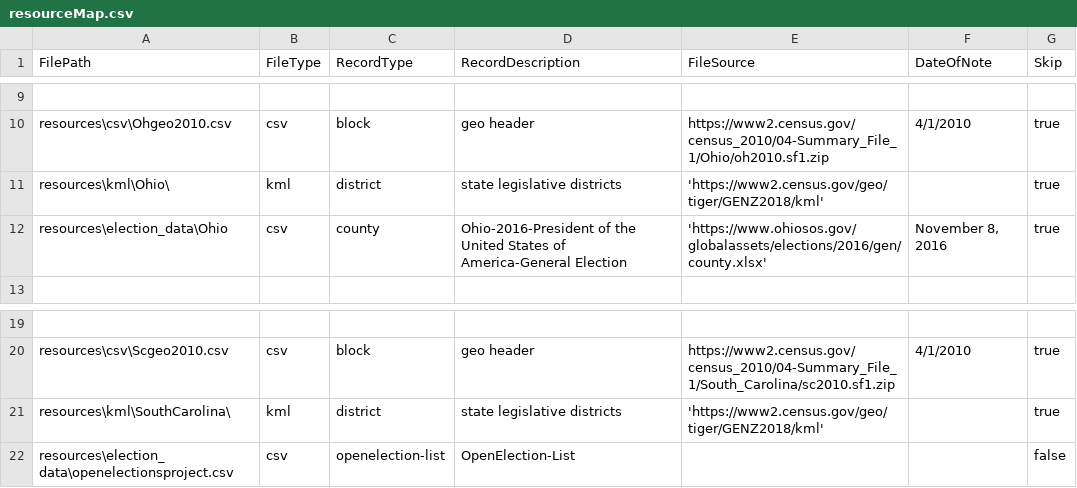
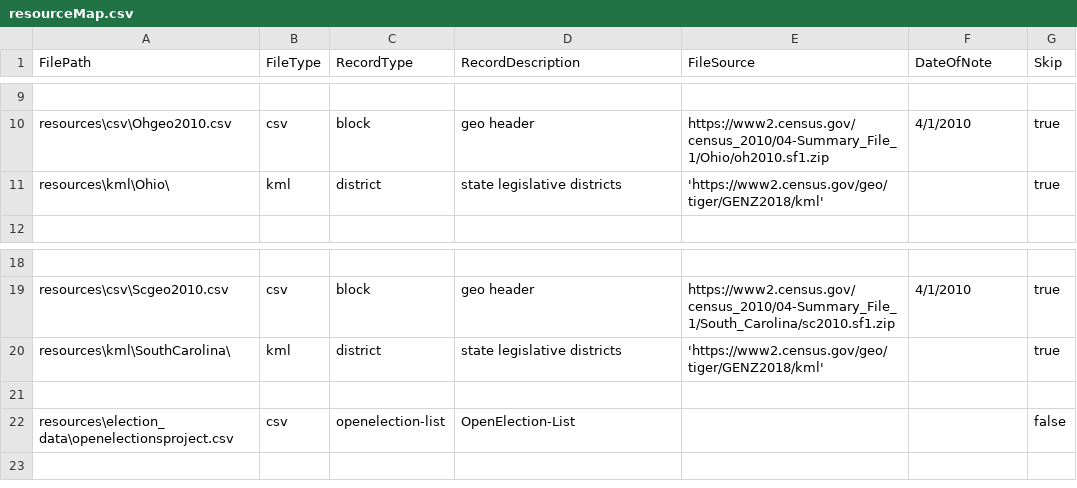
Before and after one commit to sid2934/StopGerry, a CSV file: StopGerry/resources/resourceMap.csv, drawn as a sheet; only a part is shown, gaps mark what is left out; removed rows and columns are numbered as before the commit, all else as after; the diff names each change by its address in the sheet, - before the commit and + after, or states it on an @@ line.

```diff
--- a/StopGerry/resources/resourceMap.csv
+++ b/StopGerry/resources/resourceMap.csv
-row 12: resources\election_data\Ohio | csv | county | Ohio-2016-President of the United States of America-General Election | 'https://www.ohiosos.gov/globalassets/elections/2016/gen/county.xlsx' | November 8, 2016 | true
+row 21: (empty)
```
Also changed, not shown: 16 other files.
